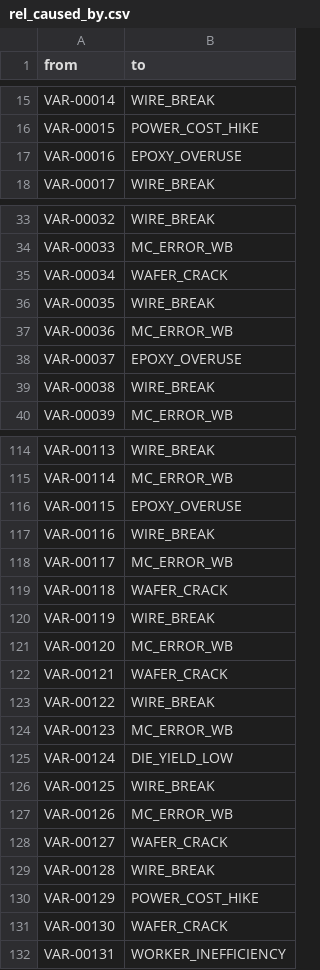
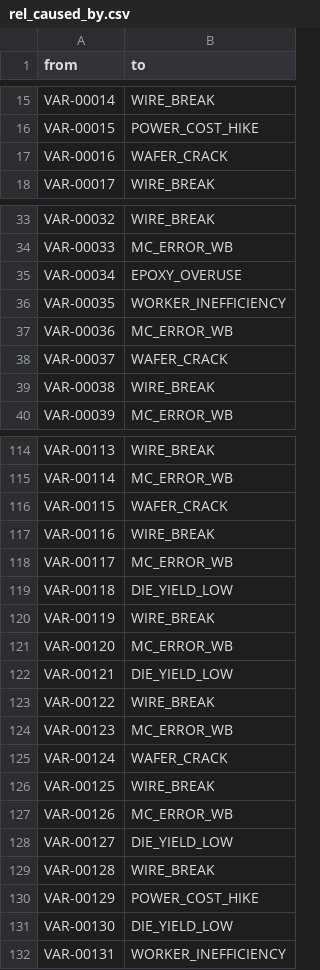
Before and after one commit to dolja315/yang_neo4j_cost_02_lges, a CSV file: data/neo4j_import/rel_caused_by.csv, drawn as a sheet; only a part is shown, gaps mark what is left out; the diff covers the shown part only.

```diff
--- a/data/neo4j_import/rel_caused_by.csv
+++ b/data/neo4j_import/rel_caused_by.csv
@@ -16,3 +16,3 @@ VAR-00014,WIRE_BREAK
 VAR-00015,POWER_COST_HIKE
-VAR-00016,EPOXY_OVERUSE
+VAR-00016,WAFER_CRACK
 VAR-00017,WIRE_BREAK
@@ -34,6 +34,6 @@ VAR-00032,WIRE_BREAK
 VAR-00033,MC_ERROR_WB
-VAR-00034,WAFER_CRACK
-VAR-00035,WIRE_BREAK
+VAR-00034,EPOXY_OVERUSE
+VAR-00035,WORKER_INEFFICIENCY
 VAR-00036,MC_ERROR_WB
-VAR-00037,EPOXY_OVERUSE
+VAR-00037,WAFER_CRACK
 VAR-00038,WIRE_BREAK
@@ -115,18 +115,18 @@ VAR-00113,WIRE_BREAK
 VAR-00114,MC_ERROR_WB
-VAR-00115,EPOXY_OVERUSE
+VAR-00115,WAFER_CRACK
 VAR-00116,WIRE_BREAK
 VAR-00117,MC_ERROR_WB
-VAR-00118,WAFER_CRACK
+VAR-00118,DIE_YIELD_LOW
 VAR-00119,WIRE_BREAK
 VAR-00120,MC_ERROR_WB
-VAR-00121,WAFER_CRACK
+VAR-00121,DIE_YIELD_LOW
 VAR-00122,WIRE_BREAK
 VAR-00123,MC_ERROR_WB
-VAR-00124,DIE_YIELD_LOW
+VAR-00124,WAFER_CRACK
 VAR-00125,WIRE_BREAK
 VAR-00126,MC_ERROR_WB
-VAR-00127,WAFER_CRACK
+VAR-00127,DIE_YIELD_LOW
 VAR-00128,WIRE_BREAK
 VAR-00129,POWER_COST_HIKE
-VAR-00130,WAFER_CRACK
+VAR-00130,DIE_YIELD_LOW
 VAR-00131,WORKER_INEFFICIENCY
```
Also changed, not shown: 15 edited cells elsewhere in this file, data/neo4j_import/rel_consumes.csv, data/neo4j_import/rel_variance_defect.csv, 23 other files.
